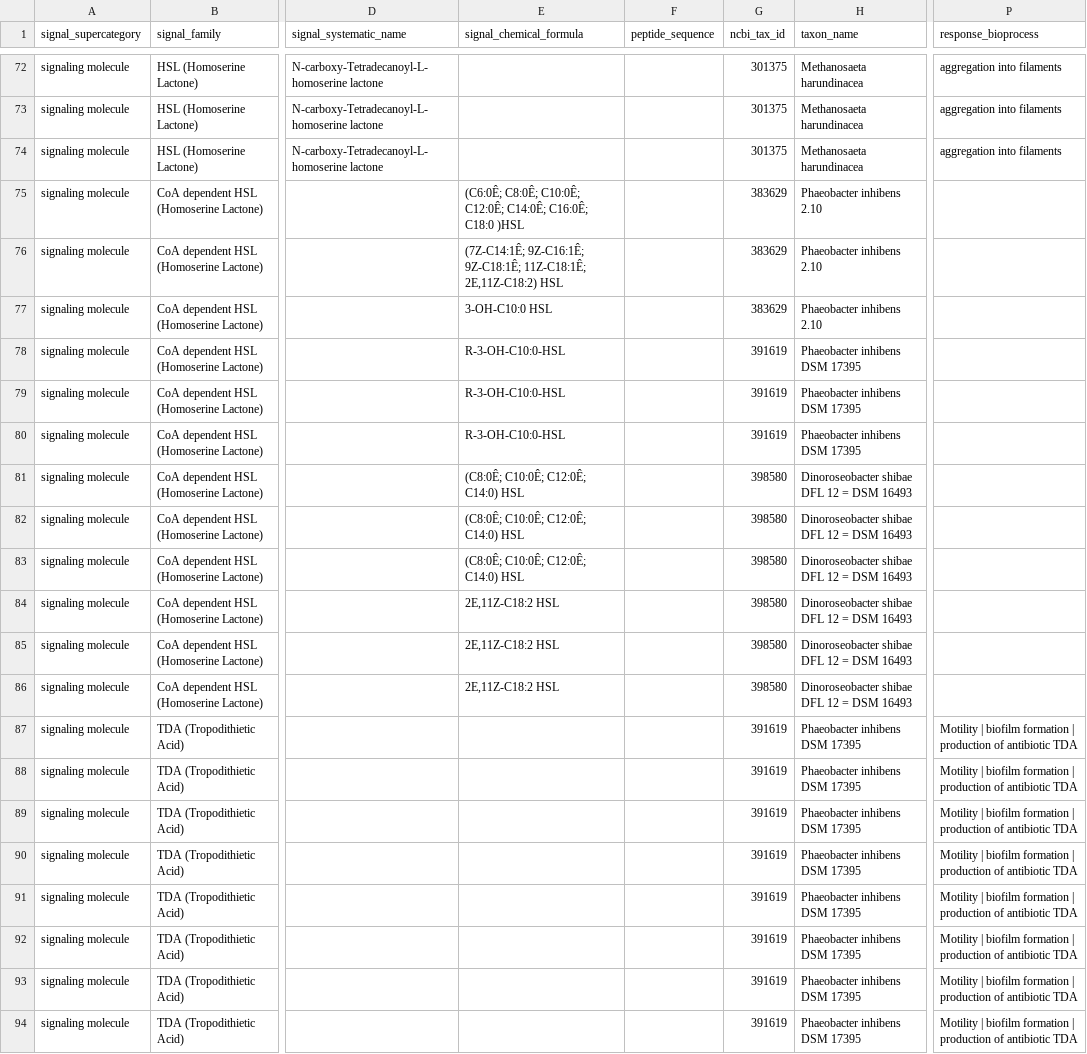
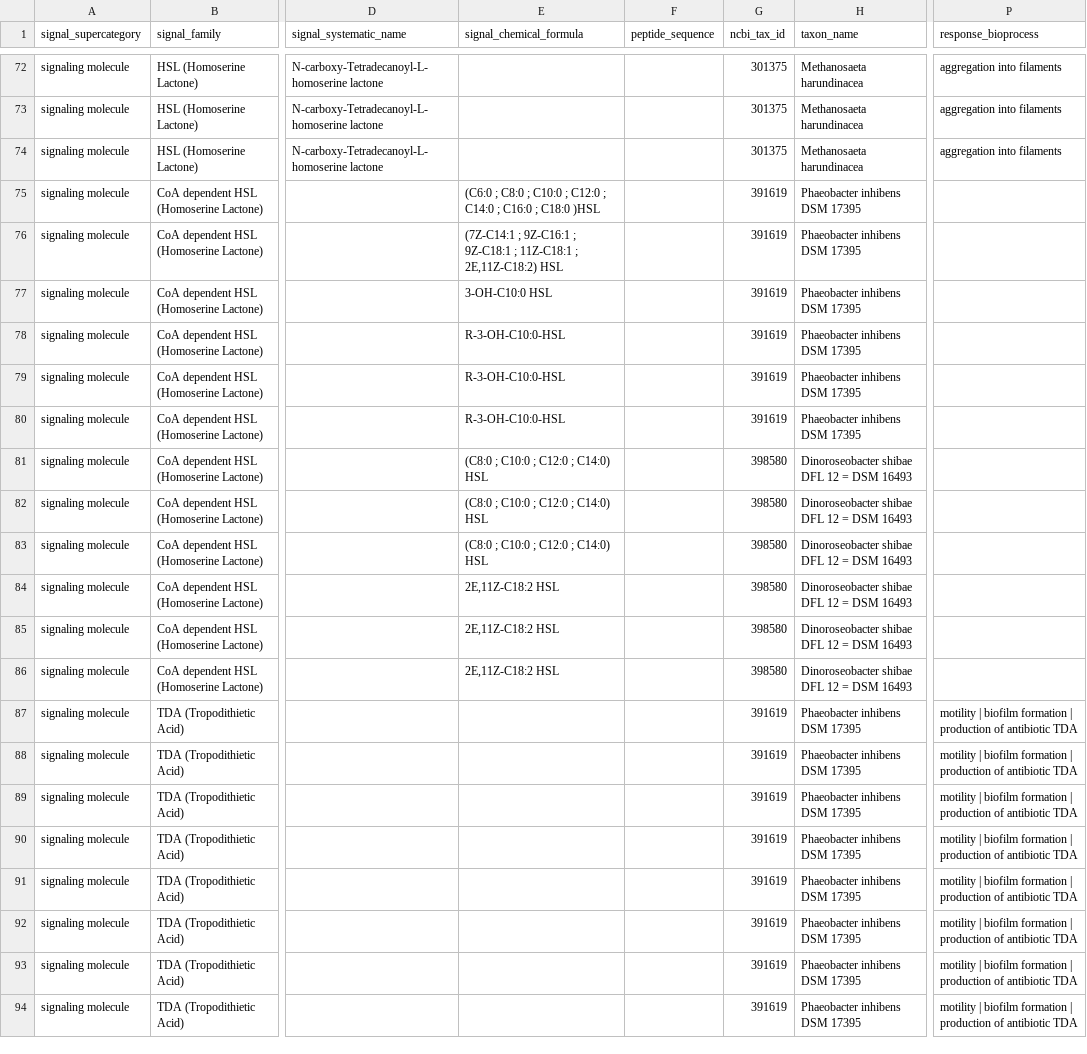
Before and after one commit to charles-bernard/Quorum_DB, a CSV file: database/2_fill_db/initial_table.template.csv, drawn as a sheet; only a part is shown, gaps mark what is left out; the diff names each change by its address in the sheet, - before the commit and + after, or states it on an @@ line.

Commit message:
update

```diff
--- a/database/2_fill_db/initial_table.template.csv
+++ b/database/2_fill_db/initial_table.template.csv
-E75 (signal_chemical_formula): (C6:0Ê; C8:0Ê; C10:0Ê; C12:0Ê; C14:0Ê; C16:0Ê; C18:0 )HSL
+E75 (signal_chemical_formula): (C6:0 ; C8:0 ; C10:0 ; C12:0 ; C14:0 ; C16:0 ; C18:0 )HSL
-G75:G77 (ncbi_tax_id): 383629
+G75:G77 (ncbi_tax_id): 391619
-H75:H77 (taxon_name): Phaeobacter inhibens 2.10
+H75:H77 (taxon_name): Phaeobacter inhibens DSM 17395
-E76 (signal_chemical_formula): (7Z-C14:1Ê; 9Z-C16:1Ê; 9Z-C18:1Ê; 11Z-C18:1Ê; 2E,11Z-C18:2) HSL
+E76 (signal_chemical_formula): (7Z-C14:1 ; 9Z-C16:1 ; 9Z-C18:1 ; 11Z-C18:1 ; 2E,11Z-C18:2) HSL
-E81:E83 (signal_chemical_formula): (C8:0Ê; C10:0Ê; C12:0Ê; C14:0) HSL
+E81:E83 (signal_chemical_formula): (C8:0 ; C10:0 ; C12:0 ; C14:0) HSL
-P87:P94 (response_bioprocess): Motility | biofilm…
+P87:P94 (response_bioprocess): motility | biofilm…
```
